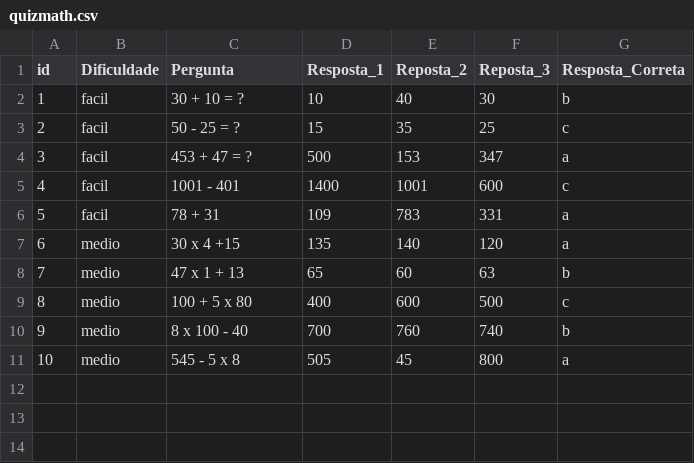
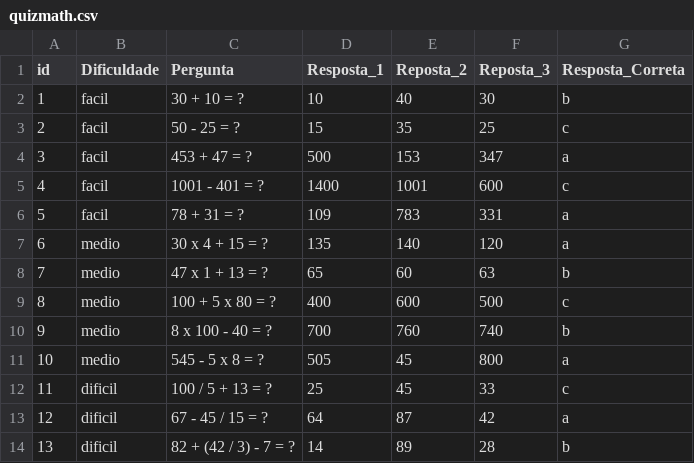
Before and after one commit to Andre1312/python-projects-lc-ufrpe, a CSV file: Quiz/quizmath.csv, drawn as a sheet.

Commit message:
update modulo_util filtro dificuldade ok

```diff
--- a/Quiz/quizmath.csv
+++ b/Quiz/quizmath.csv
@@ -4,8 +4,11 @@ id,Dificuldade,Pergunta,Resposta_1,Reposta_2,Reposta_3,Resposta_Correta
 3,facil,453 + 47 = ?,500,153,347,a
-4,facil,1001 - 401,1400,1001,600,c
-5,facil,78 + 31,109,783,331,a
-6,medio,30 x 4 +15,135,140,120,a
-7,medio,47 x 1 + 13,65,60,63,b
-8,medio,100 + 5 x 80,400,600,500,c
-9,medio,8 x 100 - 40,700,760,740,b
-10,medio,545 - 5 x 8,505,45,800,a
+4,facil,1001 - 401 = ?,1400,1001,600,c
+5,facil,78 + 31 = ?,109,783,331,a
+6,medio,30 x 4 + 15 = ?,135,140,120,a
+7,medio,47 x 1 + 13 = ?,65,60,63,b
+8,medio,100 + 5 x 80 = ?,400,600,500,c
+9,medio,8 x 100 - 40 = ?,700,760,740,b
+10,medio,545 - 5 x 8 = ?,505,45,800,a
+11,dificil,100 / 5 + 13 = ?,25,45,33,c
+12,dificil,67 - 45 / 15 = ?,64,87,42,a
+13,dificil,82 + (42 / 3) - 7 = ?,14,89,28,b
```
Also changed, not shown: 2 other files.
